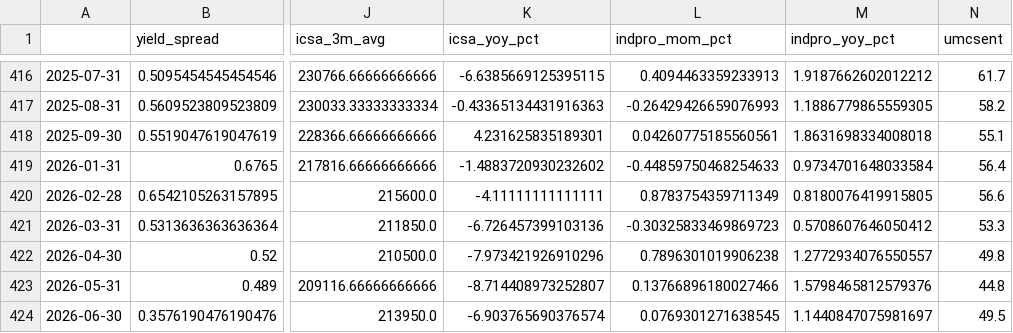
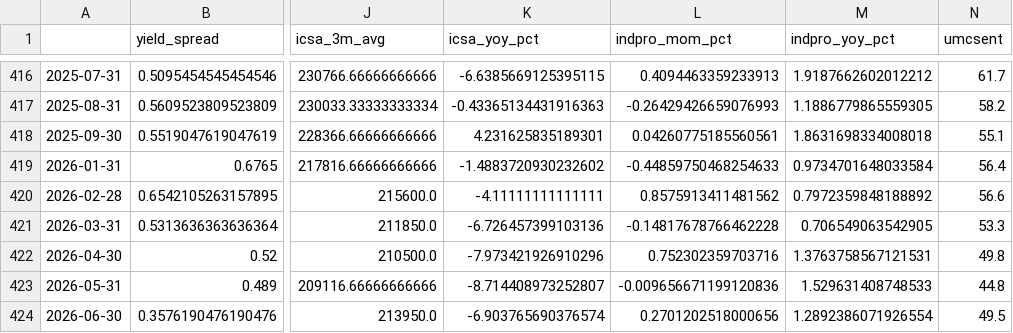
Before and after one commit to ianperaltahirujo/recession-probability-dashboard, a CSV file: data/processed/features.csv, drawn as a sheet; only a part is shown, gaps mark what is left out; the diff names each change by its address in the sheet, - before the commit and + after, or states it on an @@ line.

```diff
--- a/data/processed/features.csv
+++ b/data/processed/features.csv
-L420 (indpro_mom_pct): 0.8783754359711349
+L420 (indpro_mom_pct): 0.8575913411481562
-M420 (indpro_yoy_pct): 0.8180076419915805
+M420 (indpro_yoy_pct): 0.7972359848188892
-L421 (indpro_mom_pct): -0.30325833469869723
+L421 (indpro_mom_pct): -0.14817678766462228
-M421 (indpro_yoy_pct): 0.5708607646050412
+M421 (indpro_yoy_pct): 0.706549063542905
-L422 (indpro_mom_pct): 0.7896301019906238
+L422 (indpro_mom_pct): 0.752302359703716
-M422 (indpro_yoy_pct): 1.2772934076550557
+M422 (indpro_yoy_pct): 1.3763758567121531
-L423 (indpro_mom_pct): 0.13766896180027466
+L423 (indpro_mom_pct): -0.009656671199120836
-M423 (indpro_yoy_pct): 1.5798465812579376
+M423 (indpro_yoy_pct): 1.529631408748533
-L424 (indpro_mom_pct): 0.0769301271638545
+L424 (indpro_mom_pct): 0.2701202518000656
-M424 (indpro_yoy_pct): 1.1440847075981697
+M424 (indpro_yoy_pct): 1.2892386071926554
```
Also changed, not shown: data/raw/fred_raw.csv, 2 other files.
